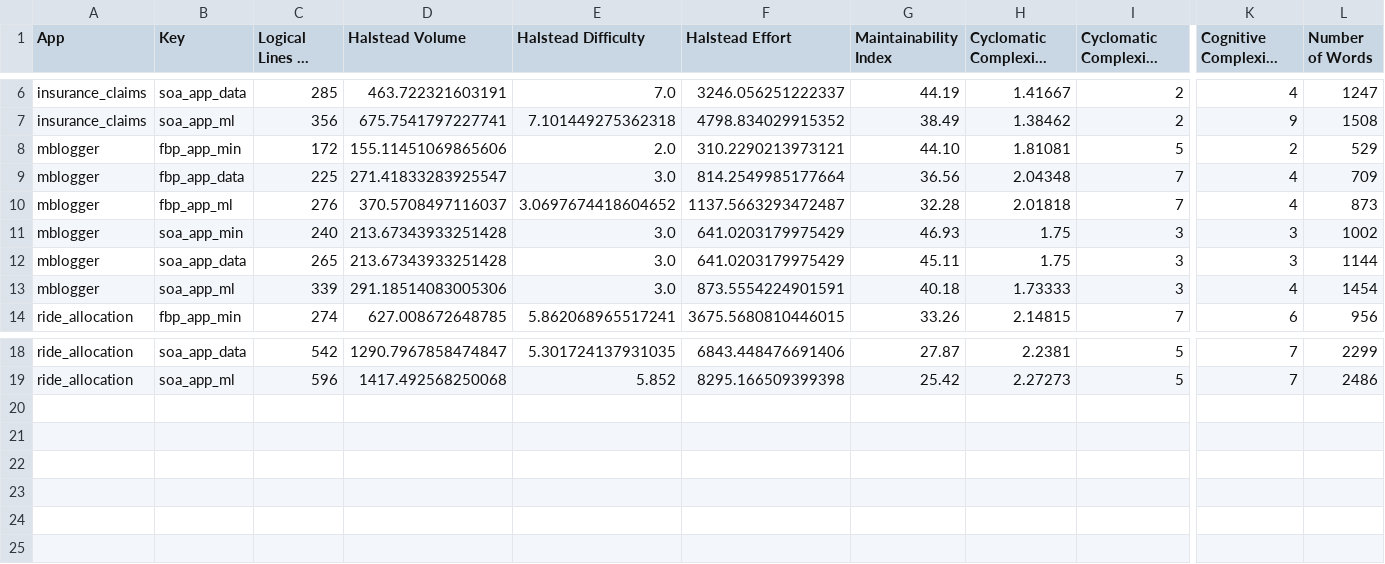
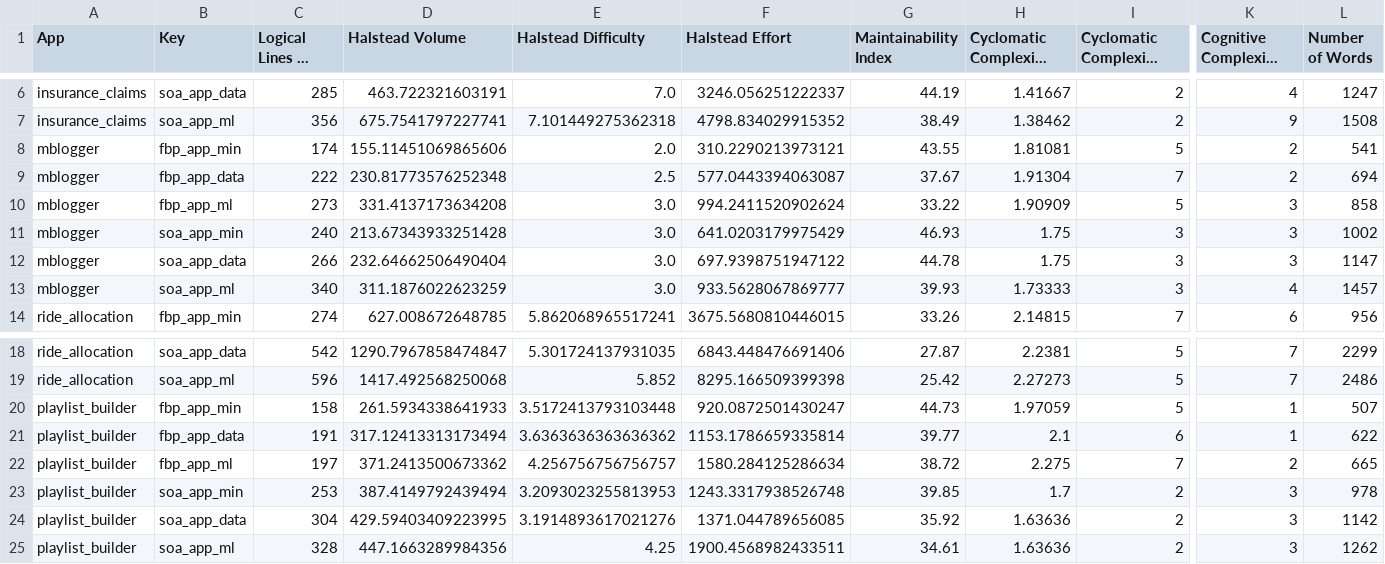
Before and after one commit to mlatcl/fbp-vs-soa, a CSV file: results.csv, drawn as a sheet; only a part is shown, gaps mark what is left out; long unchanged cells end in …; removed rows and columns are numbered as before the commit, all else as after; rows hold the shown columns only; the diff names each change by its address in the sheet, - before the commit and + after, or states it on an @@ line.

```diff
--- a/results.csv
+++ b/results.csv
-C8 (Logical Lines of Code): 172
+C8 (Logical Lines of Code): 174
-G8 (Maintainability Index): 44.10
+G8 (Maintainability Index): 43.55
-L8 (Number of Words): 529
+L8 (Number of Words): 541
-row 9: mblogger | fbp_app_data | 225 | 271.41833283925547 | 3.0 | 814.2549985177664 | 36.56 | 2.04348 | 7 | 4 | 709
-row 10: mblogger | fbp_app_ml | 276 | 370.5708497116037 | 3.0697674418604652 | 1137.5663293472487 | 32.28 | 2.01818 | 7 | 4 | 873
+row 9: mblogger | fbp_app_data | 222 | 230.81773576252348 | 2.5 | 577.0443394063087 | 37.67 | 1.91304 | 7 | 2 | 694
+row 10: mblogger | fbp_app_ml | 273 | 331.4137173634208 | 3.0 | 994.2411520902624 | 33.22 | 1.90909 | 5 | 3 | 858
-C12 (Logical Lines of Code): 265
+C12 (Logical Lines of Code): 266
-D12 (Halstead Volume): 213.67343933251428
+D12 (Halstead Volume): 232.64662506490404
-F12 (Halstead Effort): 641.0203179975429
+F12 (Halstead Effort): 697.9398751947122
-G12 (Maintainability Index): 45.11
+G12 (Maintainability Index): 44.78
-L12 (Number of Words): 1144
+L12 (Number of Words): 1147
-C13 (Logical Lines of Code): 339
+C13 (Logical Lines of Code): 340
-D13 (Halstead Volume): 291.18514083005306
+D13 (Halstead Volume): 311.1876022623259
-F13 (Halstead Effort): 873.5554224901591
+F13 (Halstead Effort): 933.5628067869777
-G13 (Maintainability Index): 40.18
+G13 (Maintainability Index): 39.93
-L13 (Number of Words): 1454
+L13 (Number of Words): 1457
+row 20: playlist_builder | fbp_app_min | 158 | 261.5934338641933 | 3.5172413793103448 | 920.0872501430247 | 44.73 | 1.97059 | 5 | 1 | 507
+row 21: playlist_builder | fbp_app_data | 191 | 317.12413313173494 | 3.6363636363636362 | 1153.1786659335814 | 39.77 | 2.1 | 6 | 1 | 622
+row 22: playlist_builder | fbp_app_ml | 197 | 371.2413500673362 | 4.256756756756757 | 1580.284125286634 | 38.72 | 2.275 | 7 | 2 | 665
+row 23: playlist_builder | soa_app_min | 253 | 387.4149792439494 | 3.2093023255813953 | 1243.3317938526748 | 39.85 | 1.7 | 2 | 3 | 978
+row 24: playlist_builder | soa_app_data | 304 | 429.59403409223995 | 3.1914893617021276 | 1371.044789656085 | 35.92 | 1.63636 | 2 | 3 | 1142
+row 25: playlist_builder | soa_app_ml | 328 | 447.1663289984356 | 4.25 | 1900.4568982433511 | 34.61 | 1.63636 | 2 | 3 | 1262
```
Also changed, not shown: 39 other files.
